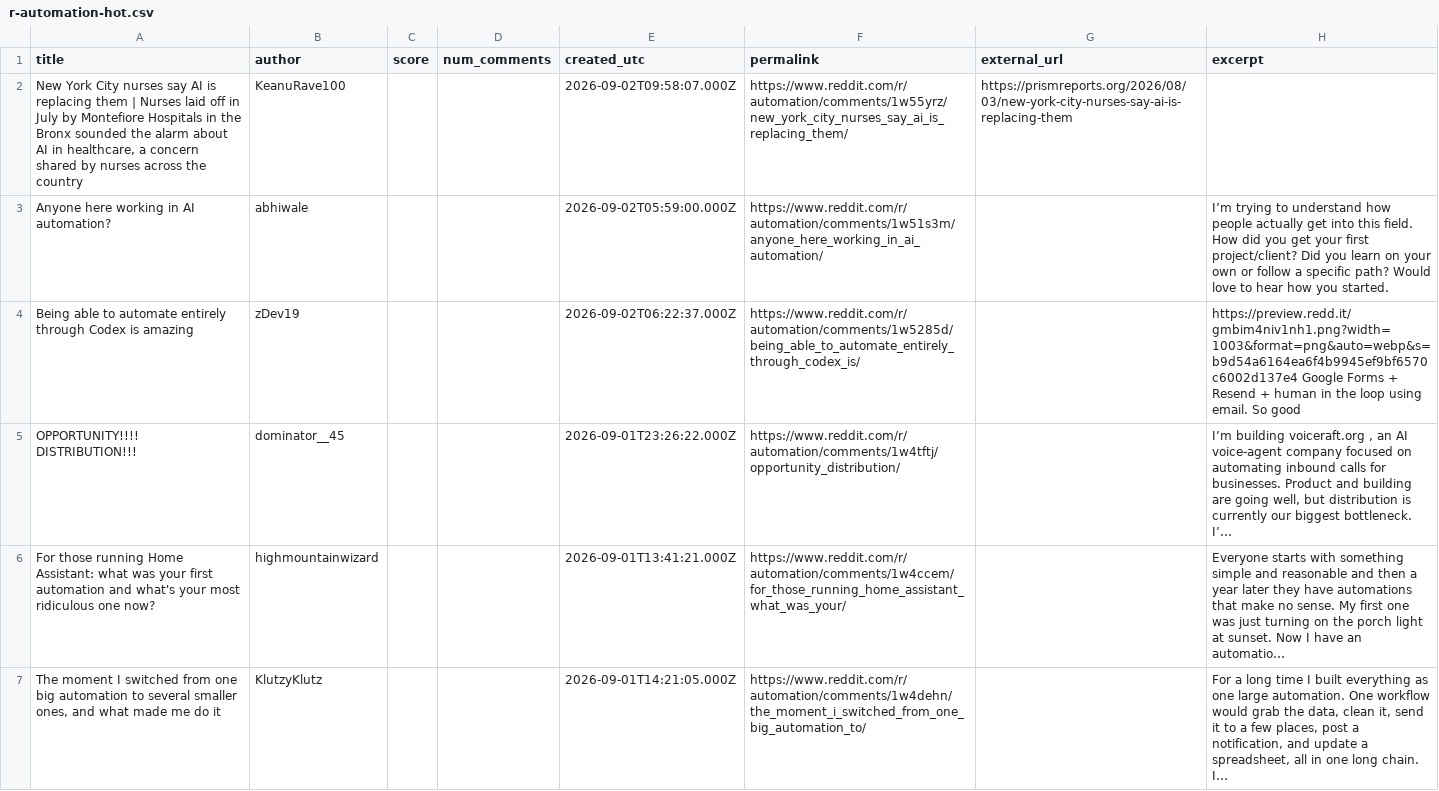
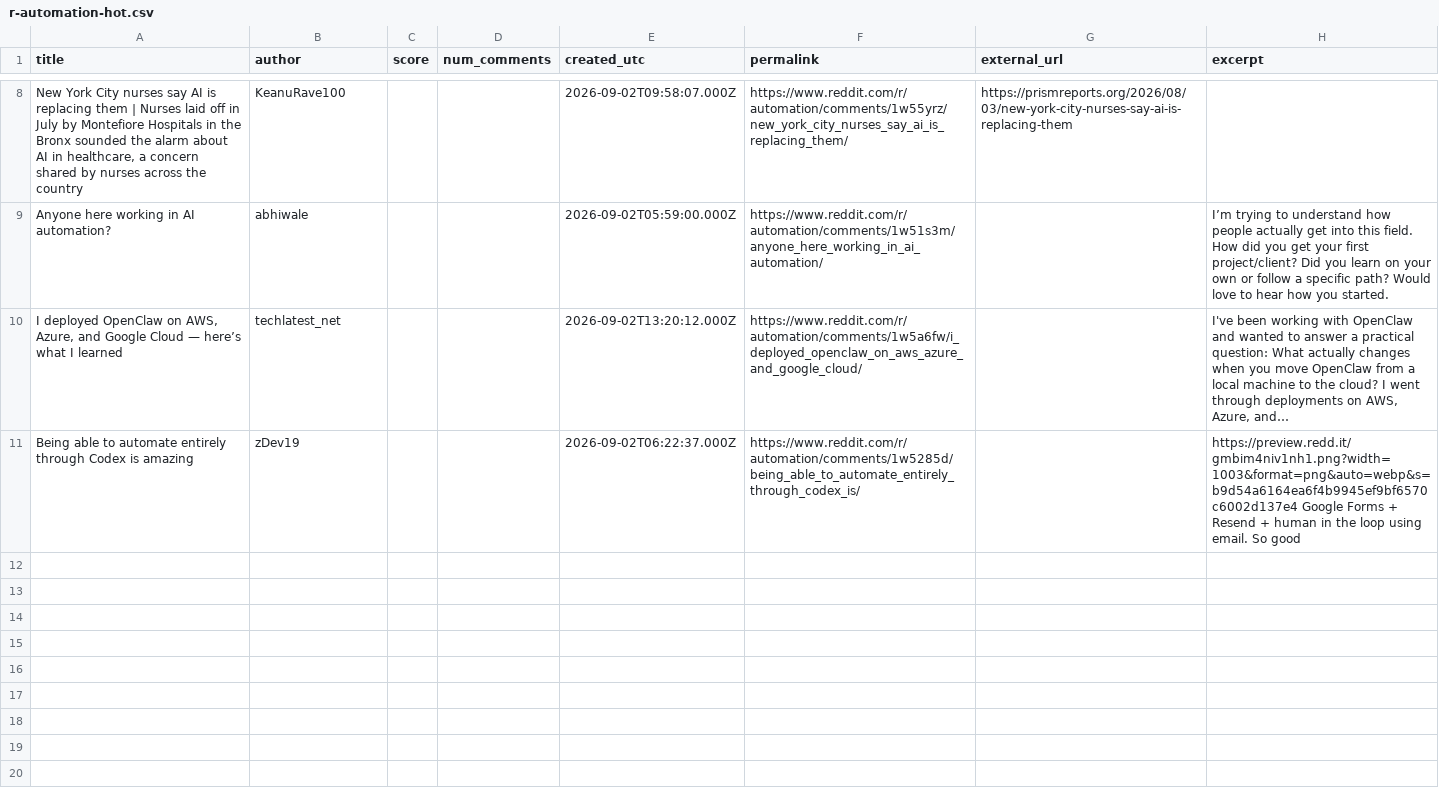
Before and after one commit to Razeow96/subreddit-feed, a CSV file: samples/r-automation-hot.csv, drawn as a sheet; only a part is shown, gaps mark what is left out; removed rows and columns are numbered as before the commit, all else as after; the diff covers the shown part only; the diff names each change by its address in the sheet, - before the commit and + after, or states it on an @@ line.

```diff
--- a/samples/r-automation-hot.csv
+++ b/samples/r-automation-hot.csv
+row 10: I deployed OpenClaw on AWS, Azure, and Google Cloud — here’s what I learned | techlatest_net |  |  | 2026-09-02T13:20:12.000Z | https://www.reddit.com/r/automation/comments/1w5a6fw/i_deployed_openclaw_on_aws_azure_and_google_cloud/ |  | I've been working with OpenClaw and wanted to answer a practical question: What actually changes when you move OpenClaw from a local machine to the cloud? I went through deployments on AWS, Azure, and…
-row 5: OPPORTUNITY!!!! DISTRIBUTION!!! | dominator__45 |  |  | 2026-09-01T23:26:22.000Z | https://www.reddit.com/r/automation/comments/1w4tftj/opportunity_distribution/ |  | I’m building voiceraft.org , an AI voice-agent company focused on automating inbound calls for businesses. Product and building are going well, but distribution is currently our biggest bottleneck. I’…
-row 6: For those running Home Assistant: what was your first automation and what's your most ridiculous one now? | highmountainwizard |  |  | 2026-09-01T13:41:21.000Z | https://www.reddit.com/r/automation/comments/1w4ccem/for_those_running_home_assistant_what_was_your/ |  | Everyone starts with something simple and reasonable and then a year later they have automations that make no sense. My first one was just turning on the porch light at sunset. Now I have an automatio…
-row 7: The moment I switched from one big automation to several smaller ones, and what made me do it | KlutzyKlutz |  |  | 2026-09-01T14:21:05.000Z | https://www.reddit.com/r/automation/comments/1w4dehn/the_moment_i_switched_from_one_big_automation_to/ |  | For a long time I built everything as one large automation. One workflow would grab the data, clean it, send it to a few places, post a notification, and update a spreadsheet, all in one long chain. I…
```
Also changed, not shown: 6 added rows and 4 removed rows elsewhere in this file, 2 other files.
